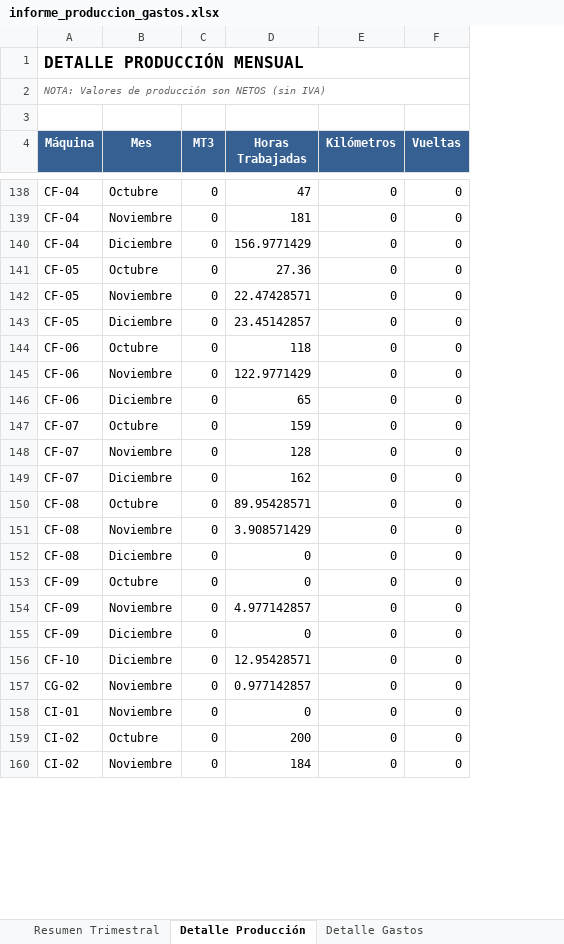
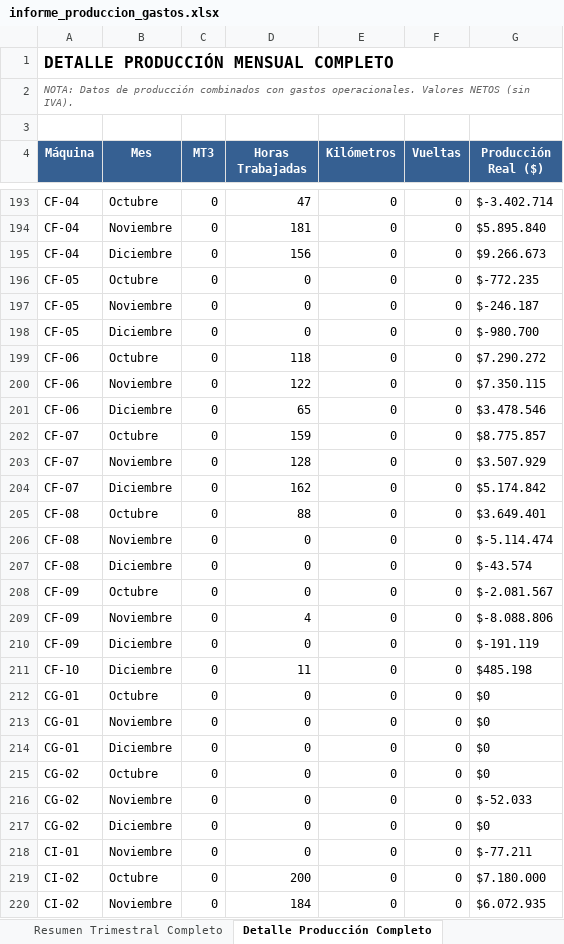
Before and after one commit to patriciodunstan/GastosVsProduccion, an Excel workbook: informe_produccion_gastos.xlsx, sheet Detalle Producción Completo, drawn as a sheet; only a part is shown, gaps mark what is left out; values as stored, in another font and other column widths than the file's, no borders; addresses are those after the commit; the diff covers the shown part only; the diff names each change by its address in the sheet, - before the commit and + after, or states it on an @@ line.

```diff
--- a/informe_produccion_gastos.xlsx (sheet Detalle Producción Completo)
+++ b/informe_produccion_gastos.xlsx (sheet Detalle Producción Completo)
-sheet tab: Resumen Trimestral
+sheet tab: Resumen Trimestral Completo
-sheet tab: Detalle Producción
+sheet tab: Detalle Producción Completo
+column G (Producción Real ($)), rows 193-211: $-3.402.714 | $5.895.840 | $9.266.673 | $-772.235 | $-246.187 | $-980.700 | $7.290.272 | $7.350.115 | $3.478.546 | $8.775.857 | $3.507.929 | $5.174.842 | $3.649.401 | $-5.114.474 | $-43.574 | $-2.081.567 | $-8.088.806 | $-191.119 | $485.198; row 216: $-52.033; rows 218-220: $-77.211 | $7.180.000 | $6.072.935
-A1 (Máquina): DETALLE PRODUCCIÓN MENSUAL
+A1 (Máquina): DETALLE PRODUCCIÓN MENSUAL COMPLETO
-A2 (Máquina): NOTA: Valores de producción son NETOS (sin IVA)
+A2 (Máquina): NOTA: Datos de producción combinados con gastos operacionales. Valores NETOS (sin IVA).
-D195 (Horas Trabajadas): 156.9771429
+D195 (Horas Trabajadas): 156
-D196 (Horas Trabajadas): 27.36
+D196 (Horas Trabajadas): 0
-D197 (Horas Trabajadas): 22.47428571
+D197 (Horas Trabajadas): 0
-D198 (Horas Trabajadas): 23.45142857
+D198 (Horas Trabajadas): 0
-D200 (Horas Trabajadas): 122.9771429
+D200 (Horas Trabajadas): 122
-D205 (Horas Trabajadas): 89.95428571
+D205 (Horas Trabajadas): 88
-D206 (Horas Trabajadas): 3.908571429
+D206 (Horas Trabajadas): 0
-D209 (Horas Trabajadas): 4.977142857
+D209 (Horas Trabajadas): 4
-D211 (Horas Trabajadas): 12.95428571
+D211 (Horas Trabajadas): 11
+row 212: CG-01 | Octubre | 0 | 0 | 0 | 0 | $0
+row 213: CG-01 | Noviembre | 0 | 0 | 0 | 0 | $0
+row 214: CG-01 | Diciembre | 0 | 0 | 0 | 0 | $0
+row 215: CG-02 | Octubre | 0 | 0 | 0 | 0 | $0
-D216 (Horas Trabajadas): 0.977142857
+D216 (Horas Trabajadas): 0
+row 217: CG-02 | Diciembre | 0 | 0 | 0 | 0 | $0
```
Also changed, not shown: 75 added rows and 100 edited cells elsewhere in this sheet, sheet Resumen Trimestral Completo, sheet Detalle Gastos Completo, other sheet tabs, 31 other files.
